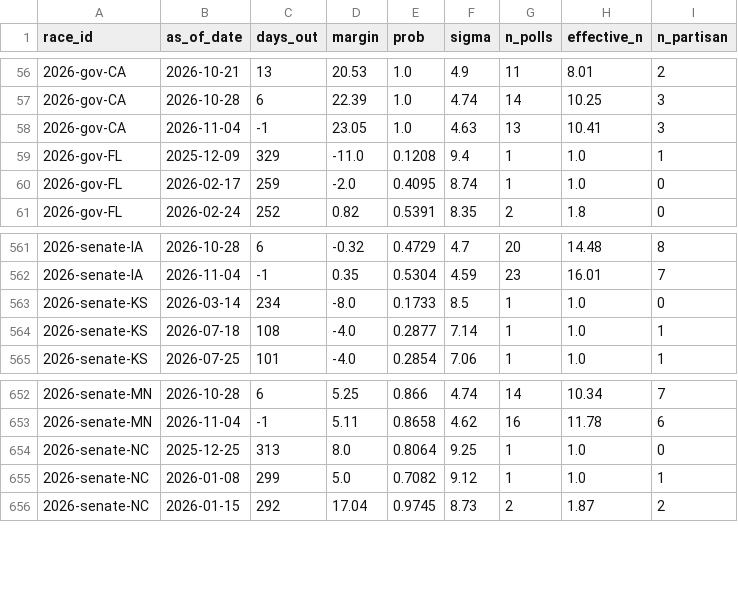
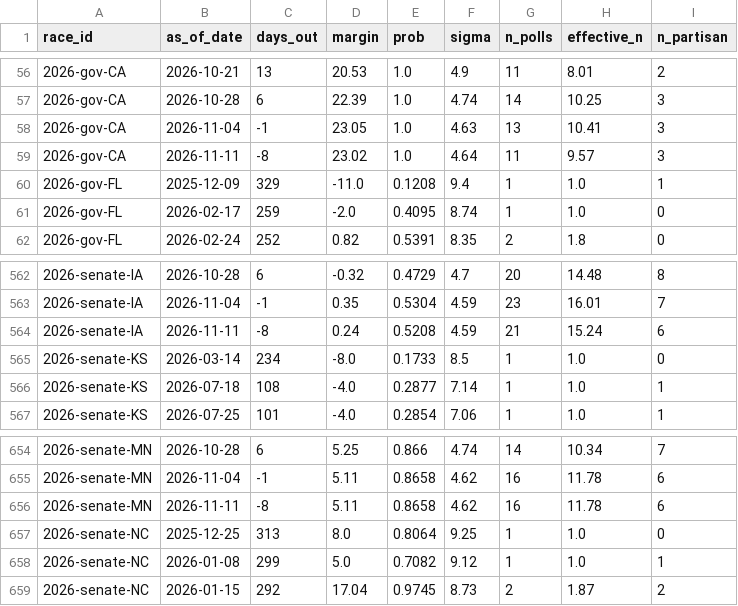
Before and after one commit to cohens714/oddsvspolls, a CSV file: data/poll_history.csv, drawn as a sheet; only a part is shown, gaps mark what is left out; the diff names each change by its address in the sheet, - before the commit and + after, or states it on an @@ line.

```diff
--- a/data/poll_history.csv
+++ b/data/poll_history.csv
+row 59: 2026-gov-CA | 2026-11-11 | -8 | 23.02 | 1.0 | 4.64 | 11 | 9.57 | 3
+row 564: 2026-senate-IA | 2026-11-11 | -8 | 0.24 | 0.5208 | 4.59 | 21 | 15.24 | 6
+row 656: 2026-senate-MN | 2026-11-11 | -8 | 5.11 | 0.8658 | 4.62 | 16 | 11.78 | 6
```
Also changed, not shown: data/poll_averages.csv, data/poll_probabilities.csv, 3 other files.
